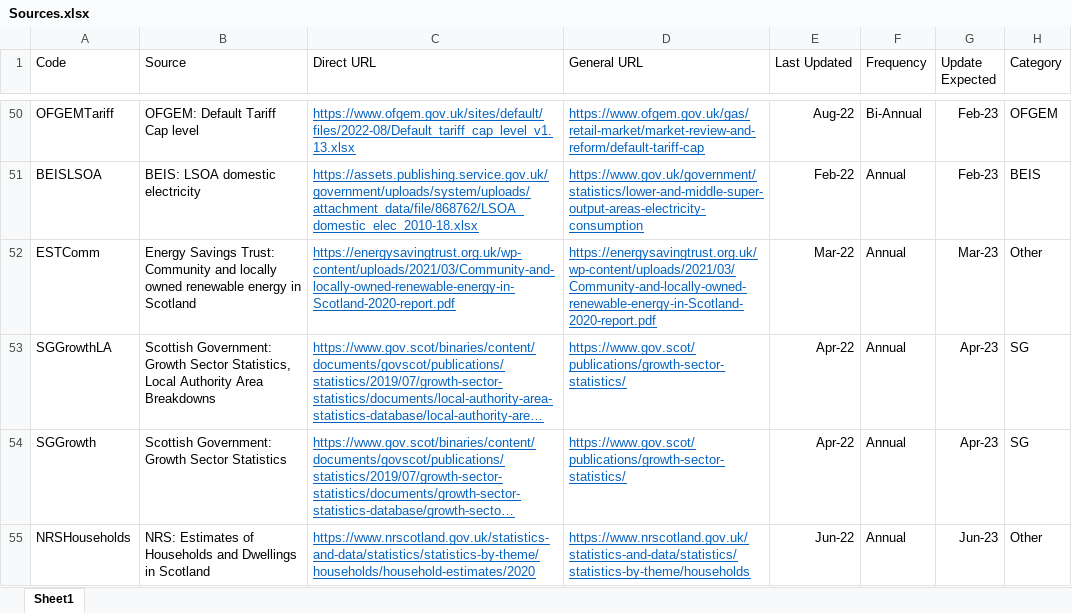
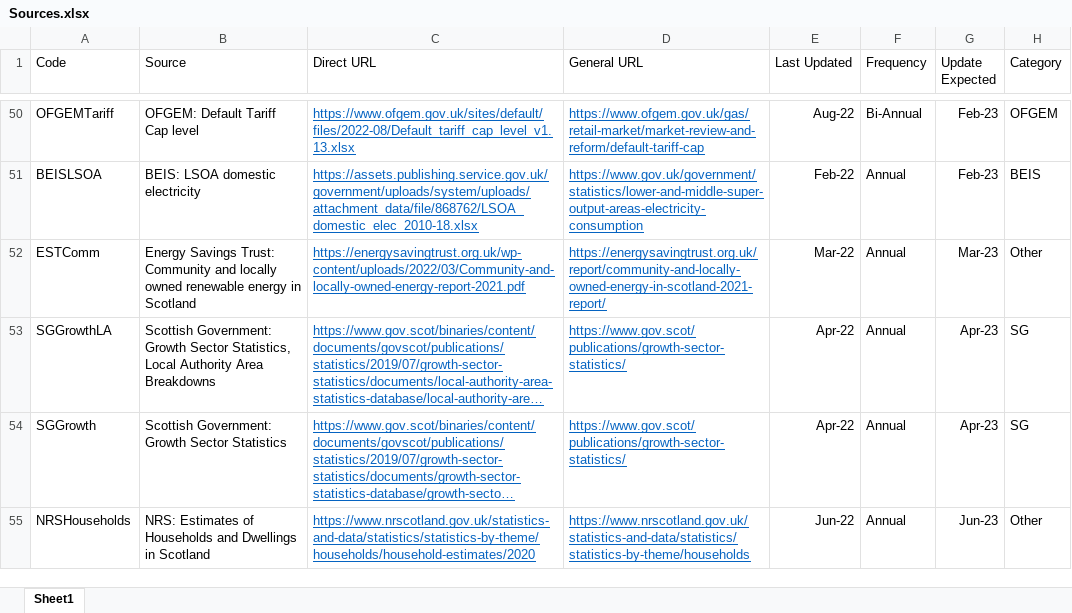
Before and after one commit to sallysemple/Scottish-Energy-Statistics-Hub, an Excel workbook: Structure/Sources.xlsx, sheet Sheet1, drawn as a sheet; only a part is shown, gaps mark what is left out; long unchanged cells end in …; values as stored, in another font and other column widths than the file's, no borders; table styles not drawn; the diff names each change by its address in the sheet, - before the commit and + after, or states it on an @@ line.

Commit message:
Update Sources.xlsx

```diff
--- a/Structure/Sources.xlsx (sheet Sheet1)
+++ b/Structure/Sources.xlsx (sheet Sheet1)
-C52 (Direct URL): https://energysavingtrust.org.uk/wp-content/uploads/2021/03/Community-and-locally-owned-renewable-energy-in-Scotland-2020-report.pdf
+C52 (Direct URL): https://energysavingtrust.org.uk/wp-content/uploads/2022/03/Community-and-locally-owned-energy-report-2021.pdf
-D52 (General URL): https://energysavingtrust.org.uk/wp-content/uploads/2021/03/Community-and-locally-owned-renewable-energy-in-Scotland-2020-report.pdf
+D52 (General URL): https://energysavingtrust.org.uk/report/community-and-locally-owned-energy-in-scotland-2021-report/
```
